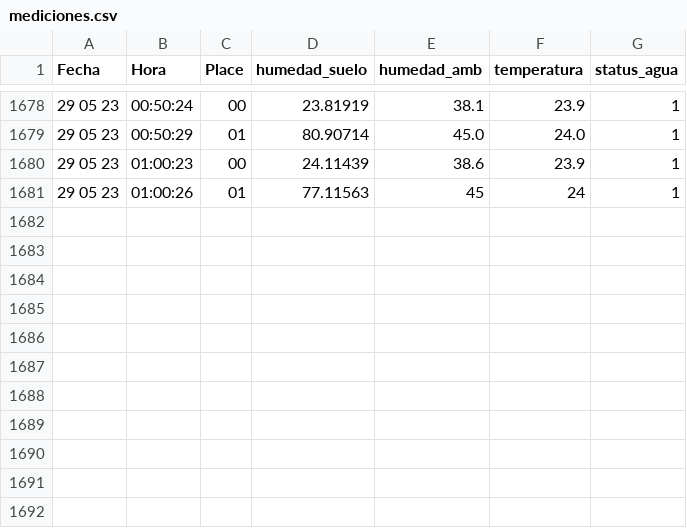
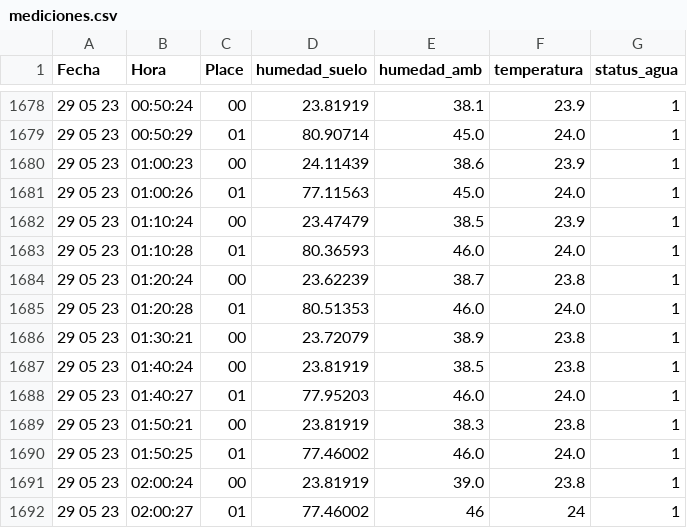
Before and after one commit to cmlavaut/CoffeePlantIOT, a CSV file: csv/mediciones.csv, drawn as a sheet; only a part is shown, gaps mark what is left out.

Commit message:
new5

```diff
--- a/csv/mediciones.csv
+++ b/csv/mediciones.csv
@@ -1680,2 +1680,13 @@ Fecha,Hora,Place,humedad_suelo,humedad_amb,temperatura,status_agua
 29 05 23,01:00:23,00,24.11439,38.6,23.9,1
-29 05 23,01:00:26,01,77.11563,45,24,1
+29 05 23,01:00:26,01,77.11563,45.0,24.0,1
+29 05 23,01:10:24,00,23.47479,38.5,23.9,1
+29 05 23,01:10:28,01,80.36593,46.0,24.0,1
+29 05 23,01:20:24,00,23.62239,38.7,23.8,1
+29 05 23,01:20:28,01,80.51353,46.0,24.0,1
+29 05 23,01:30:21,00,23.72079,38.9,23.8,1
+29 05 23,01:40:24,00,23.81919,38.5,23.8,1
+29 05 23,01:40:27,01,77.95203,46.0,24.0,1
+29 05 23,01:50:21,00,23.81919,38.3,23.8,1
+29 05 23,01:50:25,01,77.46002,46.0,24.0,1
+29 05 23,02:00:24,00,23.81919,39.0,23.8,1
+29 05 23,02:00:27,01,77.46002,46,24,1
```
